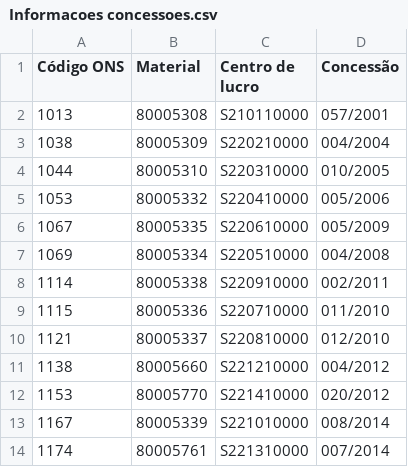
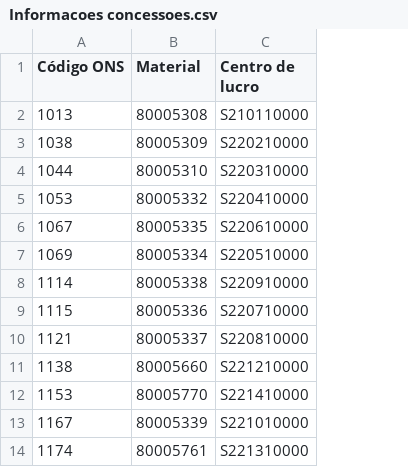
Before and after one commit to ederalmeida/agrupar_avc, a CSV file: Informacoes concessoes.csv, drawn as a sheet; the diff names each change by its address in the sheet, - before the commit and + after, or states it on an @@ line.

Commit message:
202312010837

```diff
--- a/Informacoes concessoes.csv
+++ b/Informacoes concessoes.csv
-column D (Concessão), rows 2-14: 057/2001 | 004/2004 | 010/2005 | 005/2006 | 005/2009 | 004/2008 | 002/2011 | 011/2010 | 012/2010 | 004/2012 | 020/2012 | 008/2014 | 007/2014
```
